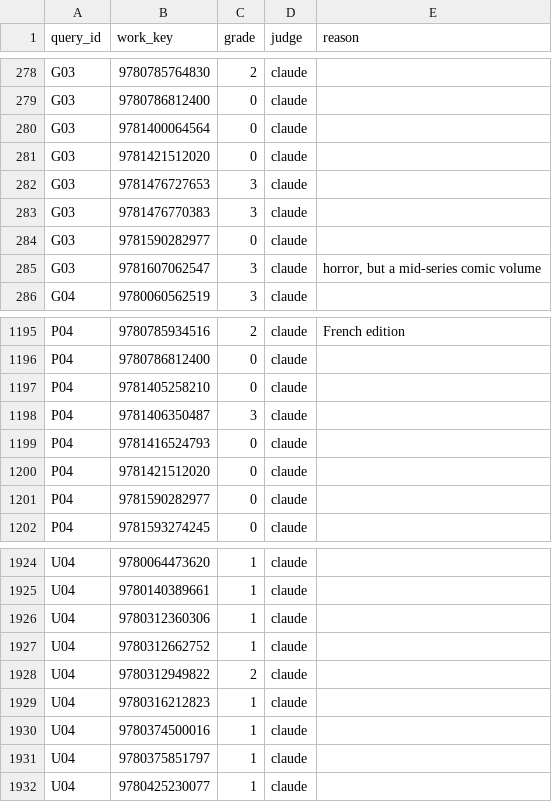
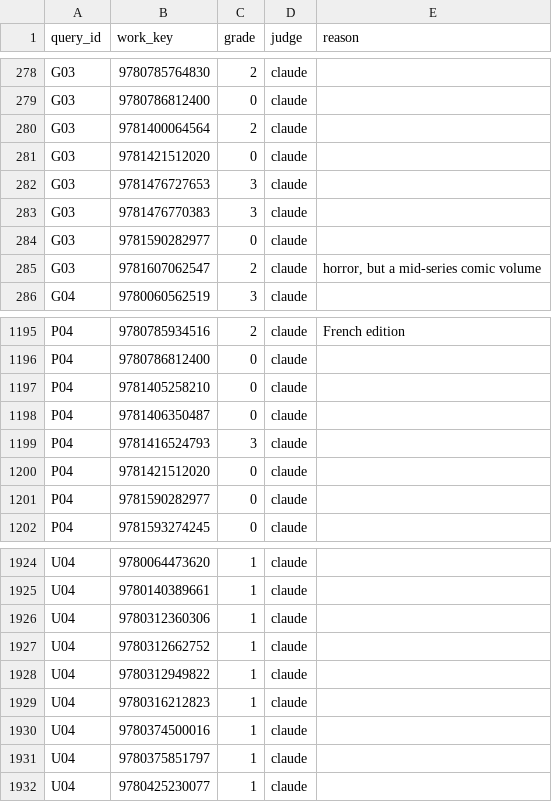
Before and after one commit to nooorf/shelfwise, a CSV file: eval/data/prelabels.csv, drawn as a sheet; only a part is shown, gaps mark what is left out; the diff covers the shown part only.

Commit message:
eval: reviewed relevance grades
1,920 suggestions reviewed (14 changed); 14 transcription errors in the suggestions fixed first.

```diff
--- a/eval/data/prelabels.csv
+++ b/eval/data/prelabels.csv
@@ -279,3 +279,3 @@ G03,9780785764830,2,claude,
 G03,9780786812400,0,claude,
-G03,9781400064564,0,claude,
+G03,9781400064564,2,claude,
 G03,9781421512020,0,claude,
@@ -284,3 +284,3 @@ G03,9781476770383,3,claude,
 G03,9781590282977,0,claude,
-G03,9781607062547,3,claude,"horror, but a mid-series comic volume"
+G03,9781607062547,2,claude,"horror, but a mid-series comic volume"
 G04,9780060562519,3,claude,
@@ -1197,4 +1197,4 @@ P04,9780786812400,0,claude,
 P04,9781405258210,0,claude,
-P04,9781406350487,3,claude,
-P04,9781416524793,0,claude,
+P04,9781406350487,0,claude,
+P04,9781416524793,3,claude,
 P04,9781421512020,0,claude,
@@ -1927,3 +1927,3 @@ U04,9780312360306,1,claude,
 U04,9780312662752,1,claude,
-U04,9780312949822,2,claude,
+U04,9780312949822,1,claude,
 U04,9780316212823,1,claude,
```
Also changed, not shown: 9 edited cells elsewhere in this file, 2 other files.
